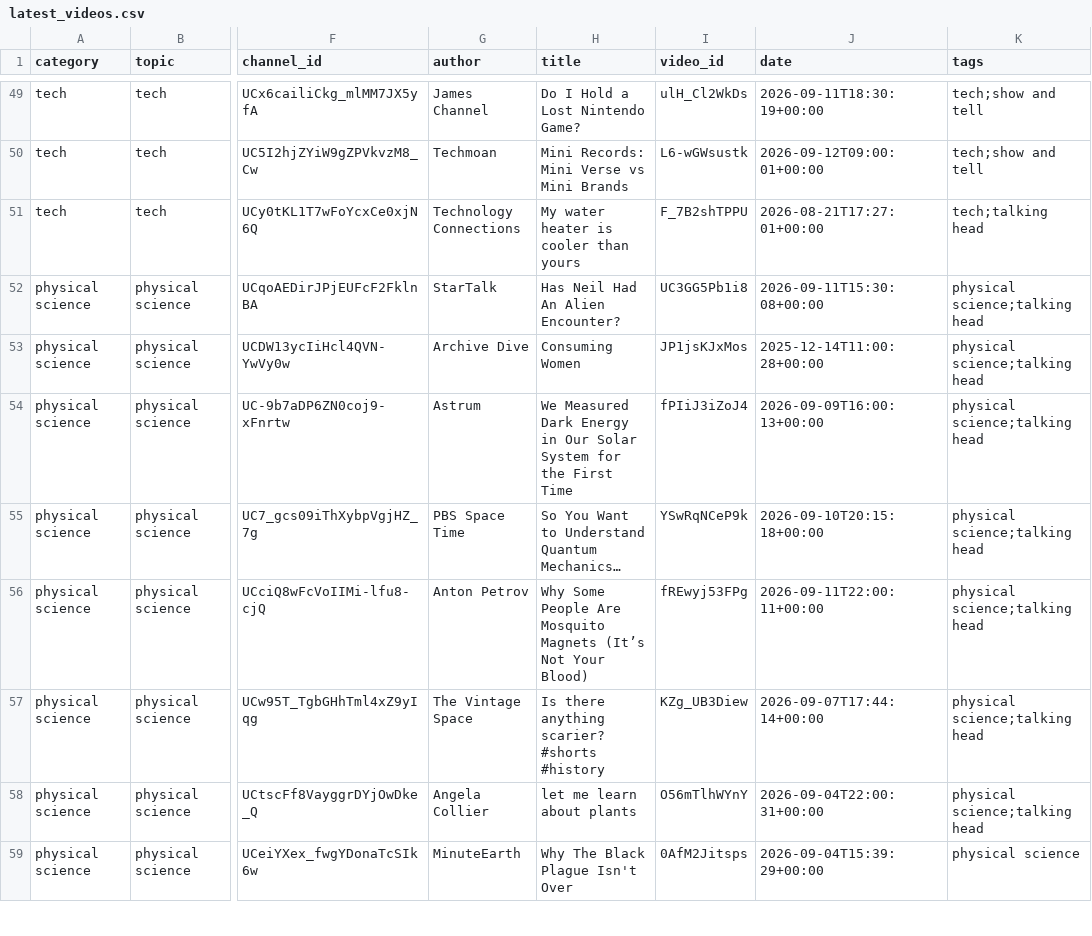
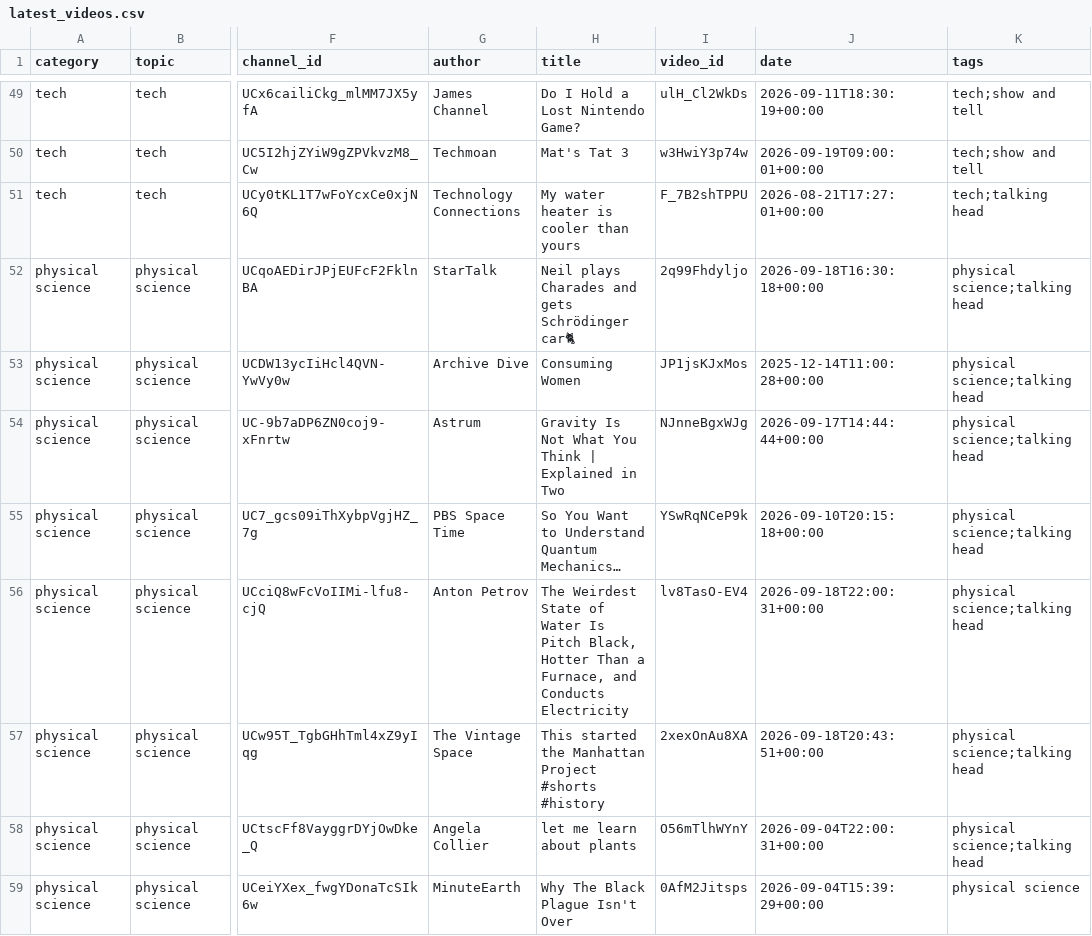
Before and after one commit to RMWinslow/ytrss, a CSV file: latest_videos.csv, drawn as a sheet; only a part is shown, gaps mark what is left out; the diff covers the shown part only; the diff names each change by its address in the sheet, - before the commit and + after, or states it on an @@ line.

```diff
--- a/latest_videos.csv
+++ b/latest_videos.csv
-H50 (title): Mini Records: Mini Verse vs Mini Brands
+H50 (title): Mat's Tat 3
-I50 (video_id): L6-wGWsustk
+I50 (video_id): w3HwiY3p74w
-J50 (date): 2026-09-12T09:00:01+00:00
+J50 (date): 2026-09-19T09:00:01+00:00
-H52 (title): Has Neil Had An Alien Encounter?
+H52 (title): Neil plays Charades and gets Schrödinger car🐈
-I52 (video_id): UC3GG5Pb1i8
+I52 (video_id): 2q99Fhdyljo
-J52 (date): 2026-09-11T15:30:08+00:00
+J52 (date): 2026-09-18T16:30:18+00:00
-H54 (title): We Measured Dark Energy in Our Solar System for the First Time
+H54 (title): Gravity Is Not What You Think | Explained in Two
-I54 (video_id): fPIiJ3iZoJ4
+I54 (video_id): NJnneBgxWJg
-J54 (date): 2026-09-09T16:00:13+00:00
+J54 (date): 2026-09-17T14:44:44+00:00
-H56 (title): Why Some People Are Mosquito Magnets (It’s Not Your Blood)
+H56 (title): The Weirdest State of Water Is Pitch Black, Hotter Than a Furnace, and Conducts Electricity
-I56 (video_id): fREwyj53FPg
+I56 (video_id): lv8TasO-EV4
-J56 (date): 2026-09-11T22:00:11+00:00
+J56 (date): 2026-09-18T22:00:31+00:00
-H57 (title): Is there anything scarier? #shorts #history
+H57 (title): This started the Manhattan Project #shorts #history
-I57 (video_id): KZg_UB3Diew
+I57 (video_id): 2xexOnAu8XA
-J57 (date): 2026-09-07T17:44:14+00:00
+J57 (date): 2026-09-18T20:43:51+00:00
```
Also changed, not shown: 175 edited cells elsewhere in this file, 1 other file.
